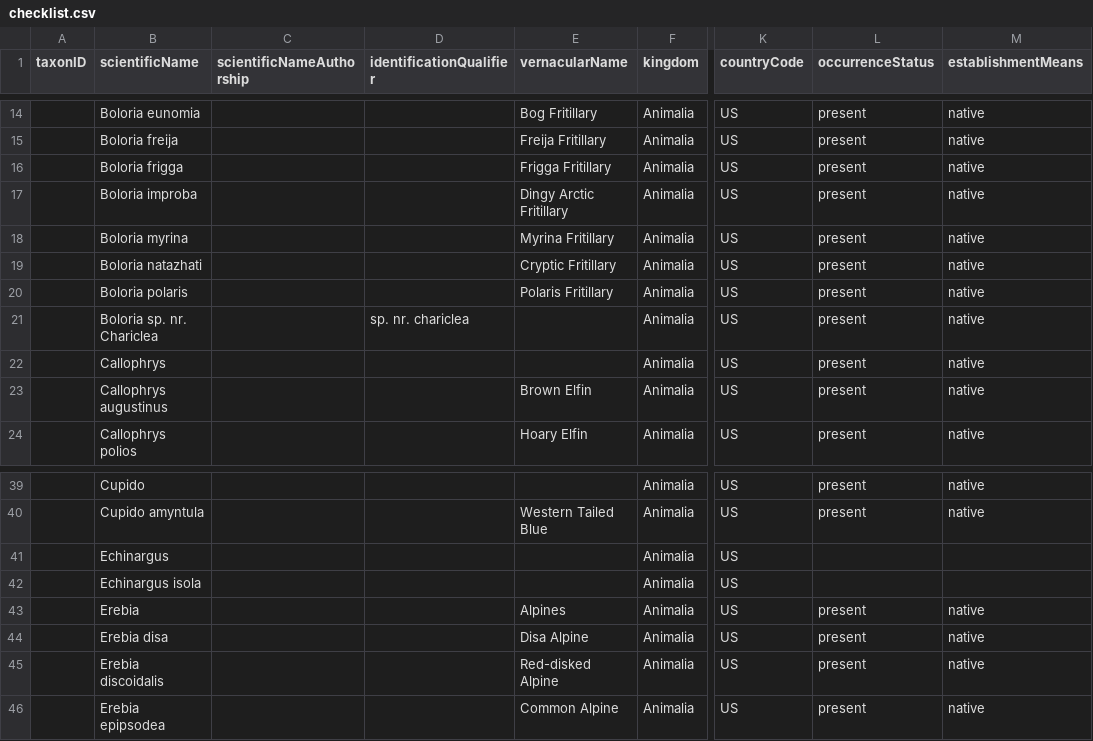
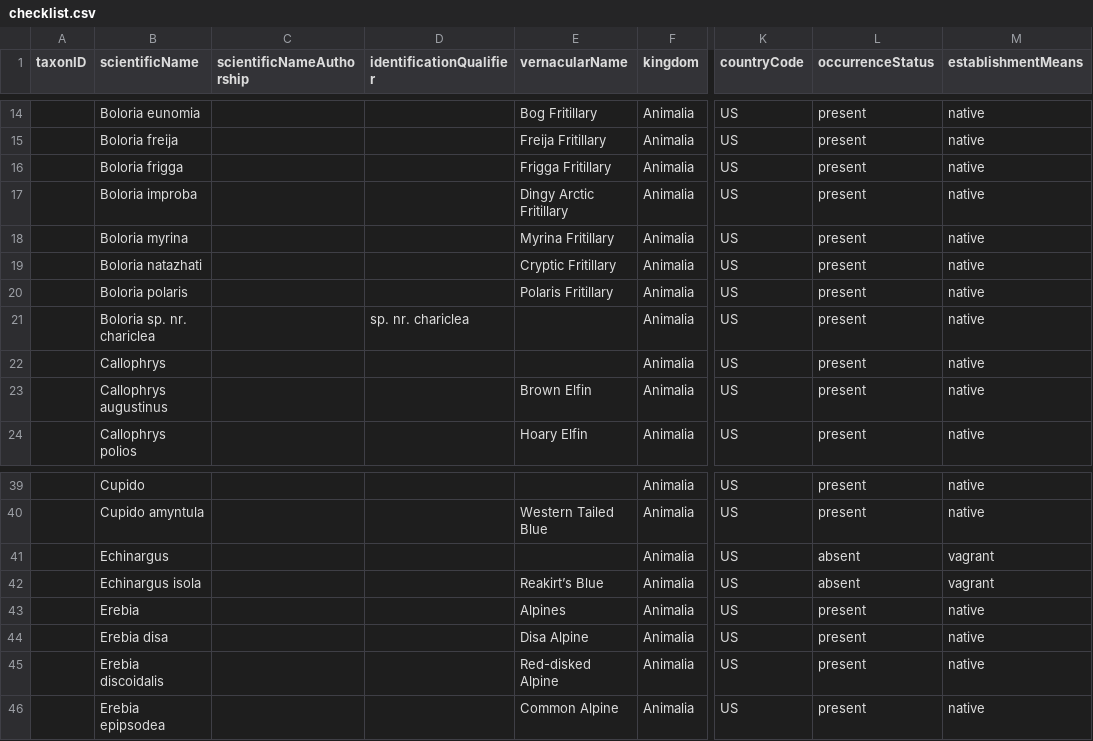
Before and after one commit to Alaska-Entomological-Society/checklistButterfliesAlaska, a CSV file: archive/checklist.csv, drawn as a sheet; only a part is shown, gaps mark what is left out; the diff names each change by its address in the sheet, - before the commit and + after, or states it on an @@ line.

Commit message:
initial draft of checklist

```diff
--- a/archive/checklist.csv
+++ b/archive/checklist.csv
-B21 (scientificName): Boloria sp. nr. Chariclea
+B21 (scientificName): Boloria sp. nr. chariclea
-L41:L42 (occurrenceStatus): (empty)
+L41:L42 (occurrenceStatus): absent
-M41:M42 (establishmentMeans): (empty)
+M41:M42 (establishmentMeans): vagrant
-E42 (vernacularName): (empty)
+E42 (vernacularName): Reakirt’s Blue
```
